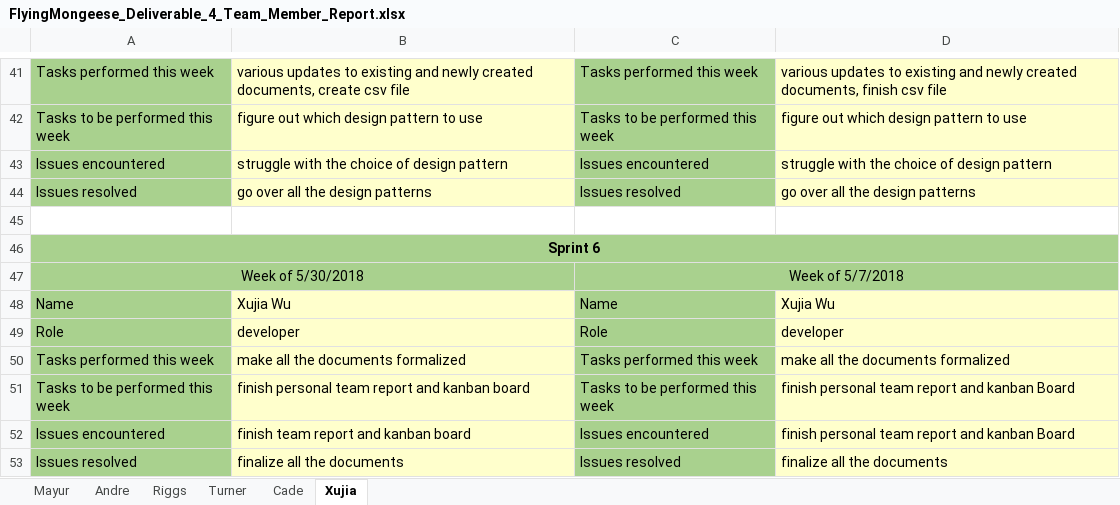
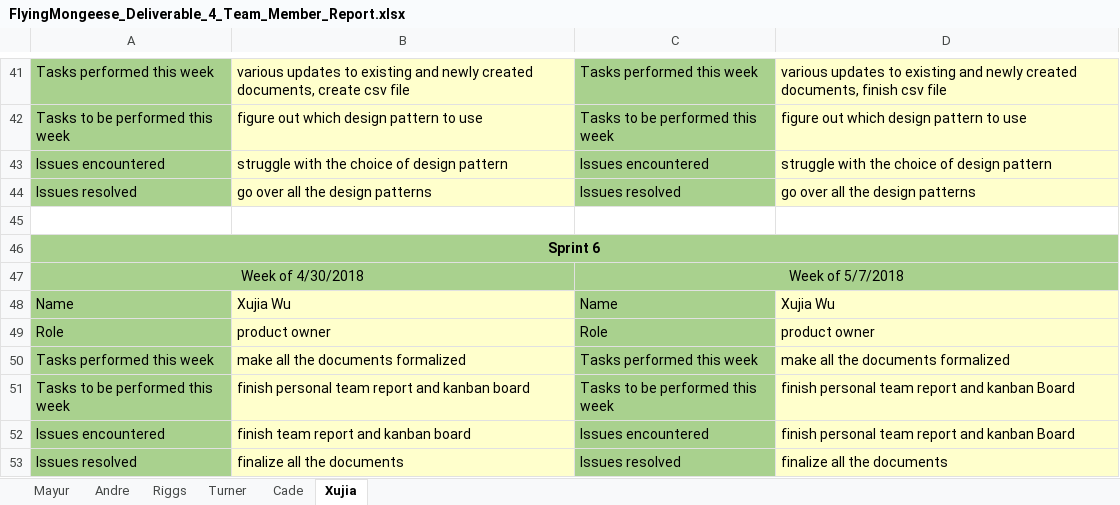
Before and after one commit to Airboy98/Software_Engineering_2_Project, an Excel workbook: documents/Deliverable_4/FlyingMongeese_Deliverable_4_Team_Member_Report.xlsx, sheet Xujia, drawn as a sheet; only a part is shown, gaps mark what is left out; values as stored, in another font and other column widths than the file's, no borders; the diff names each change by its address in the sheet, - before the commit and + after, or states it on an @@ line.

```diff
--- a/documents/Deliverable_4/FlyingMongeese_Deliverable_4_Team_Member_Report.xlsx (sheet Xujia)
+++ b/documents/Deliverable_4/FlyingMongeese_Deliverable_4_Team_Member_Report.xlsx (sheet Xujia)
-A47: Week of 5/30/2018
+A47: Week of 4/30/2018
-B49: developer
+B49: product owner
-D49: developer
+D49: product owner
```
Also changed, not shown: sheet Turner, sheet Cade, sheet Mayur, sheet Riggs, 1 other file.
